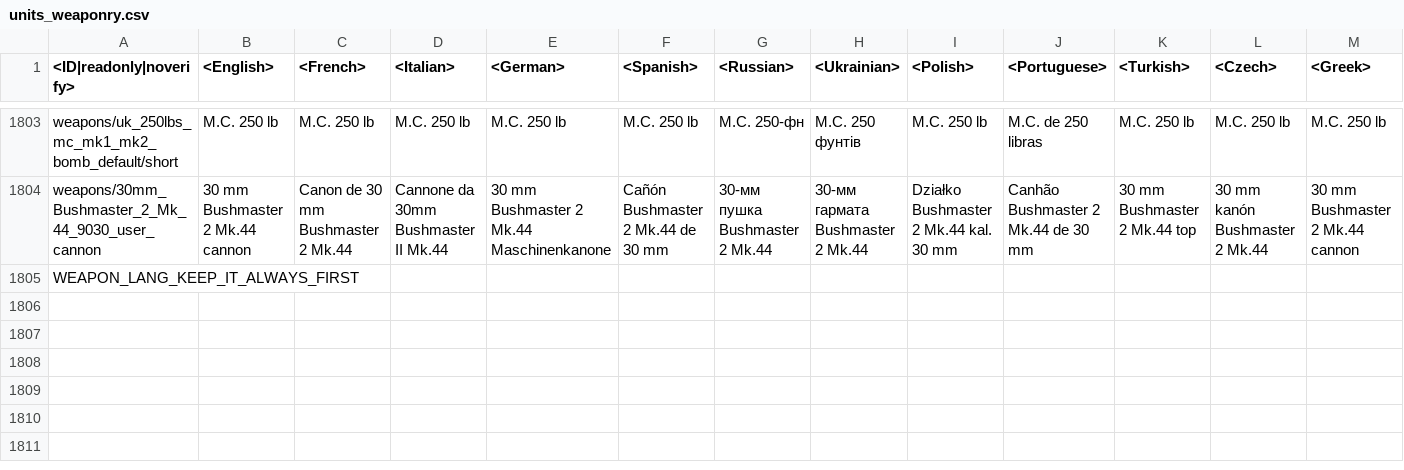
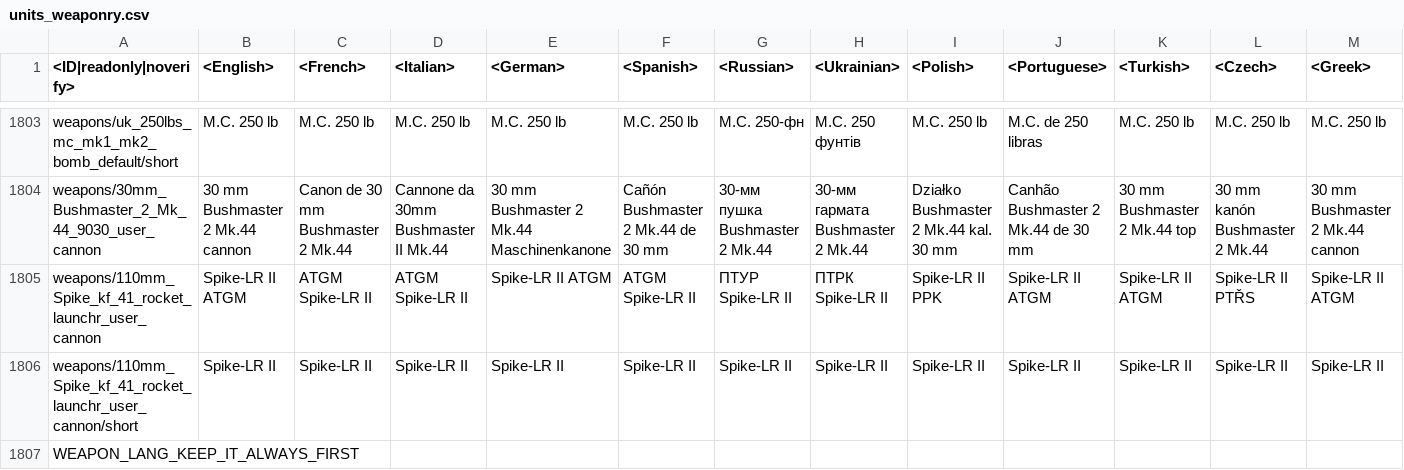
Before and after one commit to gszabi99/War-Thunder-Mobile-Datamine, a CSV file: lang.vromfs.bin_u/lang/units_weaponry.csv, drawn as a sheet; only a part is shown, gaps mark what is left out; rows hold the shown columns only; the diff names each change by its address in the sheet, - before the commit and + after, or states it on an @@ line.

```diff
--- a/lang.vromfs.bin_u/lang/units_weaponry.csv
+++ b/lang.vromfs.bin_u/lang/units_weaponry.csv
+row 1805: weapons/110mm_Spike_kf_41_rocket_launchr_user_cannon | Spike-LR II ATGM | ATGM Spike-LR II | ATGM Spike-LR II | Spike-LR II ATGM | ATGM Spike-LR II | ПТУР Spike-LR II | ПТРК Spike-LR II | Spike-LR II PPK | Spike-LR II ATGM | Spike-LR II ATGM | Spike-LR II PTŘS | Spike-LR II ATGM
+row 1806: weapons/110mm_Spike_kf_41_rocket_launchr_user_cannon/short | Spike-LR II | Spike-LR II | Spike-LR II | Spike-LR II | Spike-LR II | Spike-LR II | Spike-LR II | Spike-LR II | Spike-LR II | Spike-LR II | Spike-LR II | Spike-LR II
```
Also changed, not shown: 10 other files.
